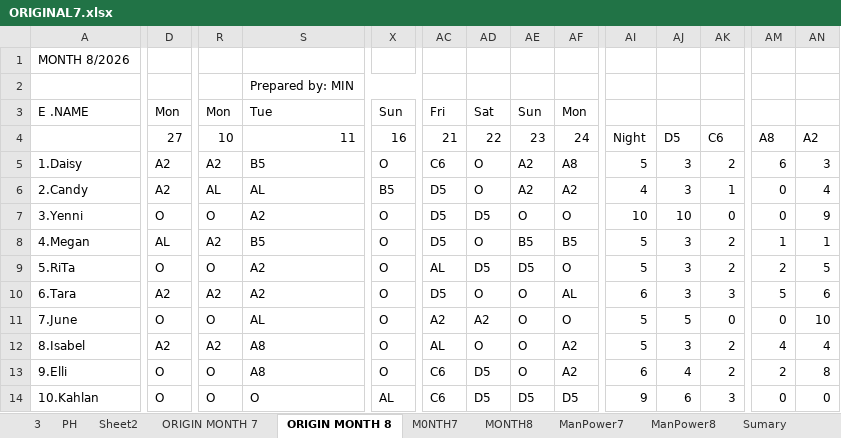
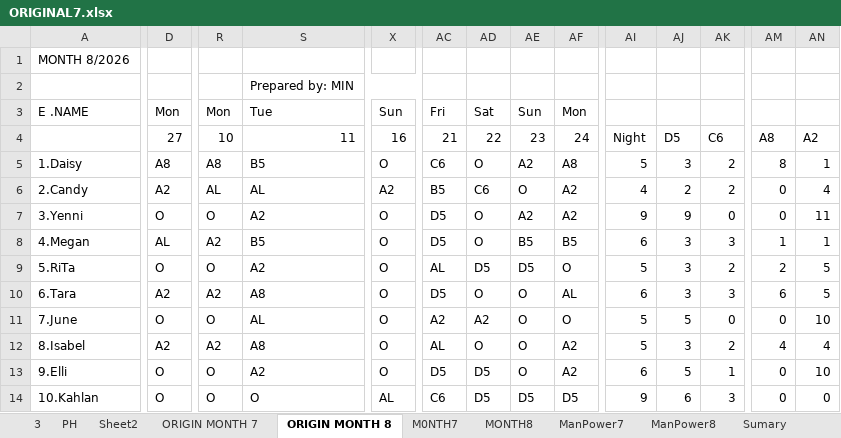
Before and after one commit to Chats-club/roter-ga, an Excel workbook: uploads/ORIGINAL7.xlsx, sheet ORIGIN MONTH 8, drawn as a sheet; only a part is shown, gaps mark what is left out; values as stored, in another font and other column widths than the file's, no cell formats; charts and pictures and conditional formats not drawn; the diff covers the shown part only; the diff names each change by its address in the sheet, - before the commit and + after, or states it on an @@ line.

```diff
--- a/uploads/ORIGINAL7.xlsx (sheet ORIGIN MONTH 8)
+++ b/uploads/ORIGINAL7.xlsx (sheet ORIGIN MONTH 8)
-D5: A2
+D5: A8
-R5: A2
+R5: A8
-AM5: 6
+AM5: 8
-AN5: 3
+AN5: 1
-X6: B5
+X6: A2
-AC6: D5
+AC6: B5
-AD6: O
+AD6: C6
-AE6: A2
+AE6: O
-AJ6: 3
+AJ6: 2
-AK6: 1
+AK6: 2
-AD7: D5
+AD7: O
-AE7: O
+AE7: A2
-AF7: O
+AF7: A2
-AI7: 10
+AI7: 9
-AJ7: 10
+AJ7: 9
-AN7: 9
+AN7: 11
-AI8: 5
+AI8: 6
-AK8: 2
+AK8: 3
-S10: A2
+S10: A8
-AM10: 5
+AM10: 6
-AN10: 6
+AN10: 5
-S13: A8
+S13: A2
-AC13: C6
+AC13: D5
-AJ13: 4
+AJ13: 5
-AK13: 2
+AK13: 1
-AM13: 2
+AM13: 0
-AN13: 8
+AN13: 10
```
Also changed, not shown: 138 edited cells elsewhere in this sheet, sheet MONTH8, sheet ManPower8, cell formats, 1 other file.
